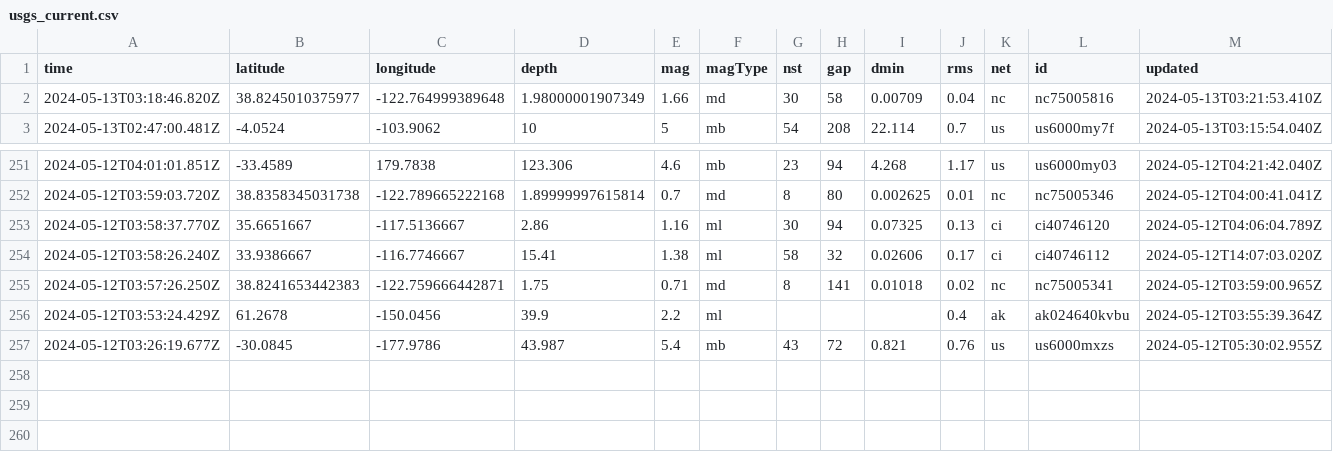
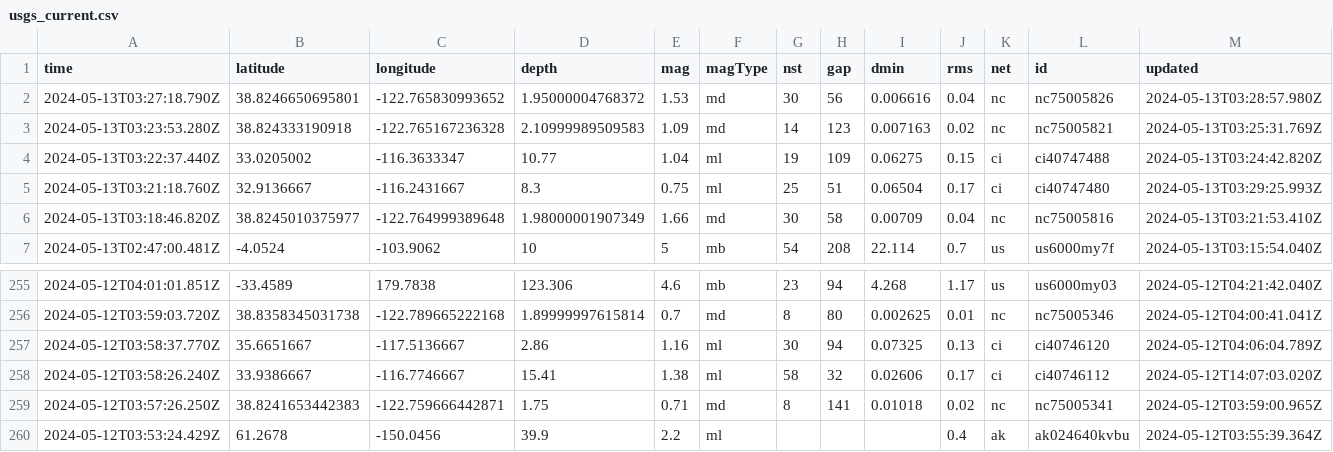
Before and after one commit to carlappen/nicar23-github-actions, a CSV file: usgs_current.csv, drawn as a sheet; only a part is shown, gaps mark what is left out; removed rows and columns are numbered as before the commit, all else as after; rows hold the shown columns only; the diff names each change by its address in the sheet, - before the commit and + after, or states it on an @@ line.

```diff
--- a/usgs_current.csv
+++ b/usgs_current.csv
+row 2: 2024-05-13T03:27:18.790Z | 38.8246650695801 | -122.765830993652 | 1.95000004768372 | 1.53 | md | 30 | 56 | 0.006616 | 0.04 | nc | nc75005826 | 2024-05-13T03:28:57.980Z
+row 3: 2024-05-13T03:23:53.280Z | 38.824333190918 | -122.765167236328 | 2.10999989509583 | 1.09 | md | 14 | 123 | 0.007163 | 0.02 | nc | nc75005821 | 2024-05-13T03:25:31.769Z
+row 4: 2024-05-13T03:22:37.440Z | 33.0205002 | -116.3633347 | 10.77 | 1.04 | ml | 19 | 109 | 0.06275 | 0.15 | ci | ci40747488 | 2024-05-13T03:24:42.820Z
+row 5: 2024-05-13T03:21:18.760Z | 32.9136667 | -116.2431667 | 8.3 | 0.75 | ml | 25 | 51 | 0.06504 | 0.17 | ci | ci40747480 | 2024-05-13T03:29:25.993Z
-row 257: 2024-05-12T03:26:19.677Z | -30.0845 | -177.9786 | 43.987 | 5.4 | mb | 43 | 72 | 0.821 | 0.76 | us | us6000mxzs | 2024-05-12T05:30:02.955Z
```
